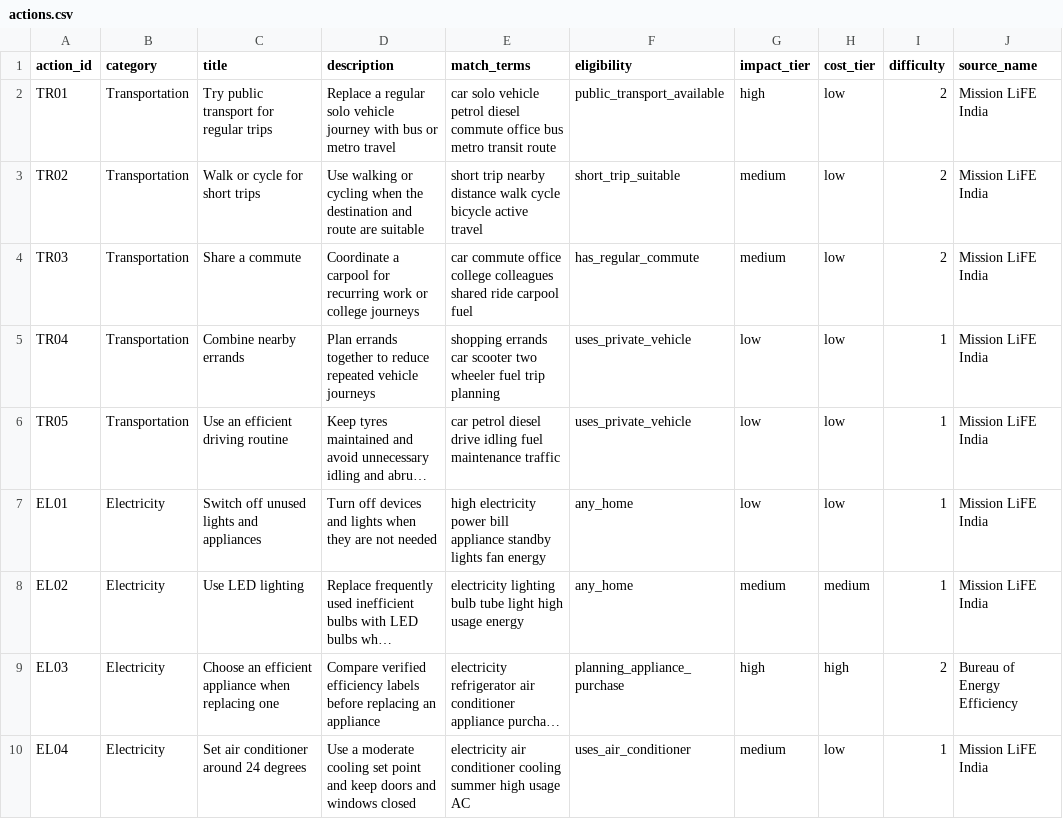
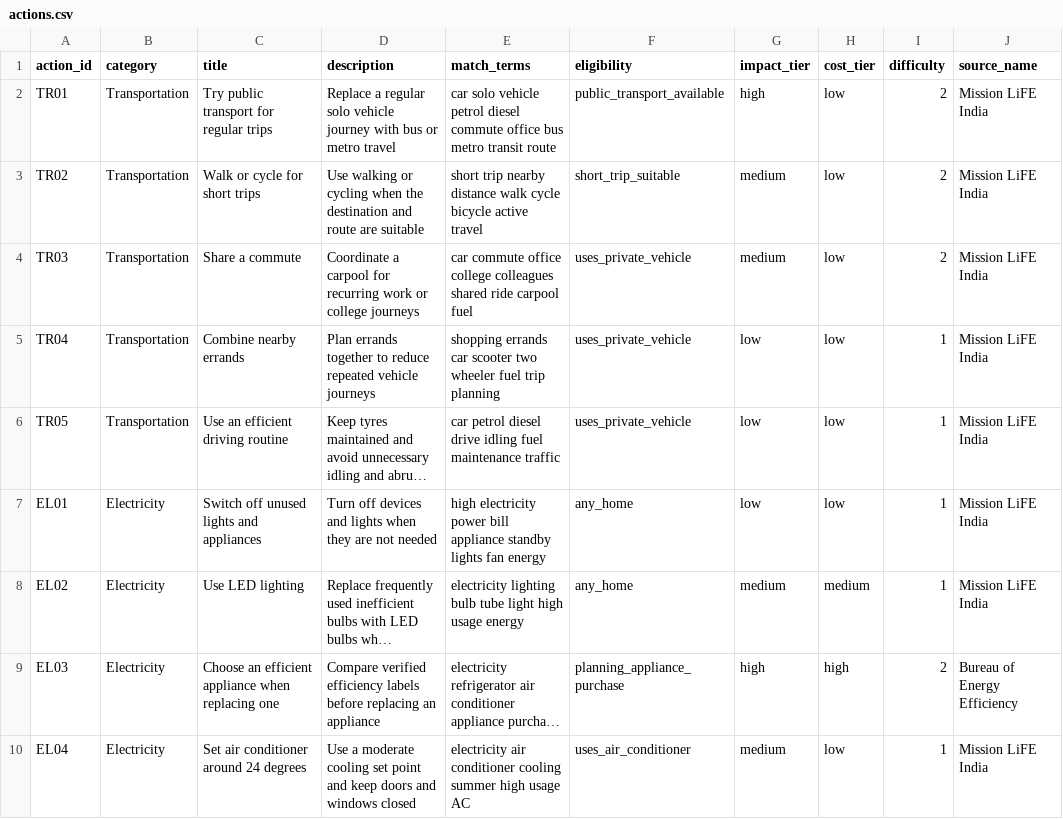
Before and after one commit to Vatsal-2-4/-AI-Based-Sustainable-Lifestyle-Recommendation-Platform-., a CSV file: dataset/actions.csv, drawn as a sheet; only a part is shown; long unchanged cells end in …; the diff names each change by its address in the sheet, - before the commit and + after, or states it on an @@ line.

Commit message:
Tighten recommender action eligibility

```diff
--- a/dataset/actions.csv
+++ b/dataset/actions.csv
-F4 (eligibility): has_regular_commute
+F4 (eligibility): uses_private_vehicle
```
Also changed, not shown: 4 other files.
